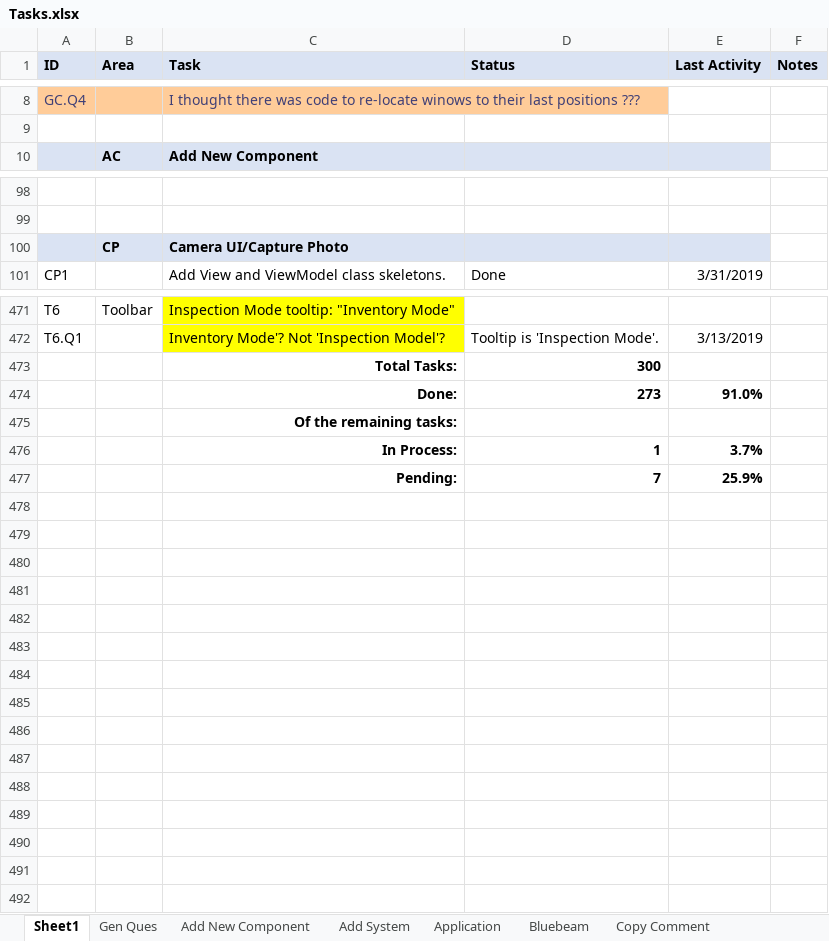
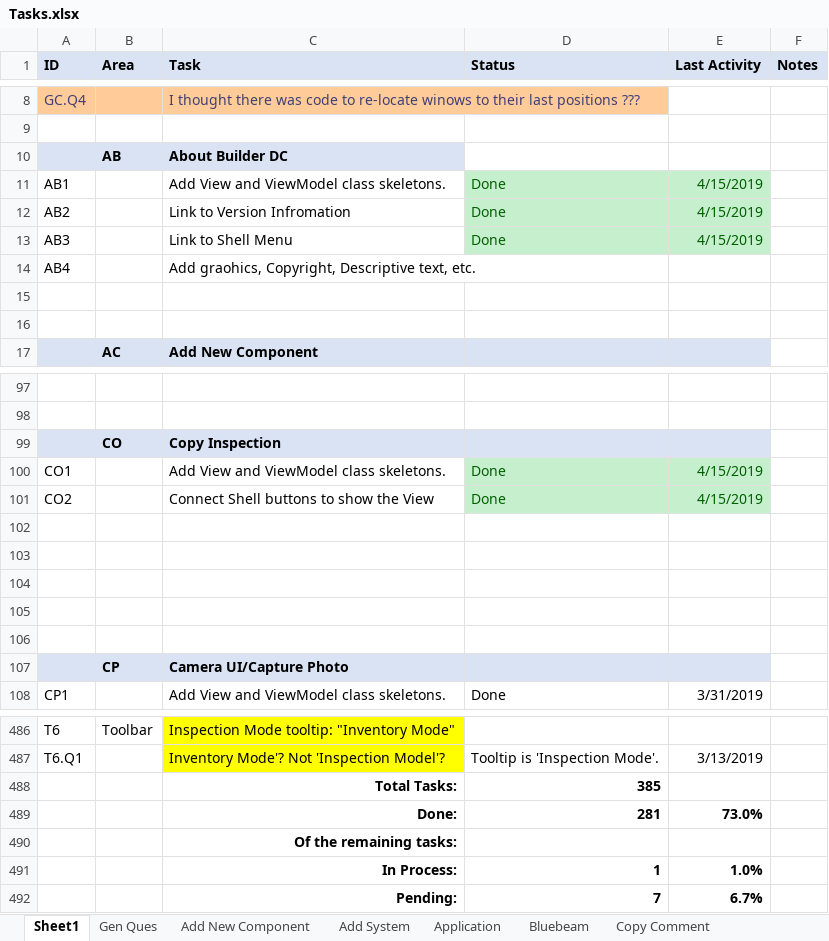
Before and after one commit to RichardHaggard/BDC, an Excel workbook: BDC_V1/BDC_V1/Documents/Tasks.xlsx, sheet Sheet1, drawn as a sheet; only a part is shown, gaps mark what is left out; values as stored, in another font and other column widths than the file's, no borders; removed rows and columns are numbered as before the commit, all else as after; the diff covers the shown part only; the diff names each change by its address in the sheet, - before the commit and + after, or states it on an @@ line.

```diff
--- a/BDC_V1/BDC_V1/Documents/Tasks.xlsx (sheet Sheet1)
+++ b/BDC_V1/BDC_V1/Documents/Tasks.xlsx (sheet Sheet1)
+row 10:  | AB | About Builder DC
+row 11: AB1 |  | Add View and ViewModel class skeletons. | Done | 4/15/2019
+row 12: AB2 |  | Link to Version Infromation | Done | 4/15/2019
+row 13: AB3 |  | Link to Shell Menu | Done | 4/15/2019
+row 14: AB4 |  | Add graohics, Copyright, Descriptive text, etc.
+row 15: (empty)
+row 16: (empty)
+row 99:  | CO | Copy Inspection
+row 100: CO1 |  | Add View and ViewModel class skeletons. | Done | 4/15/2019
+row 101: CO2 |  | Connect Shell buttons to show the View | Done | 4/15/2019
+row 102: (empty)
+row 103: (empty)
+row 104: (empty)
+row 105: (empty)
+row 106: (empty)
-D488 (Status): 300
+D488 (Status): 385
-row 474:  |  | Done: | 273 | 91.0%
+row 489:  |  | Done: | 281 | 73.0%
-E491 (Last Activity): 3.7%
+E491 (Last Activity): 1.0%
-E492 (Last Activity): 25.9%
+E492 (Last Activity): 6.7%
```
Also changed, not shown: 8 added rows, 8 removed rows, 2 edited cells and cell formats elsewhere in this sheet, formulas that keep their value, 2 other files.
